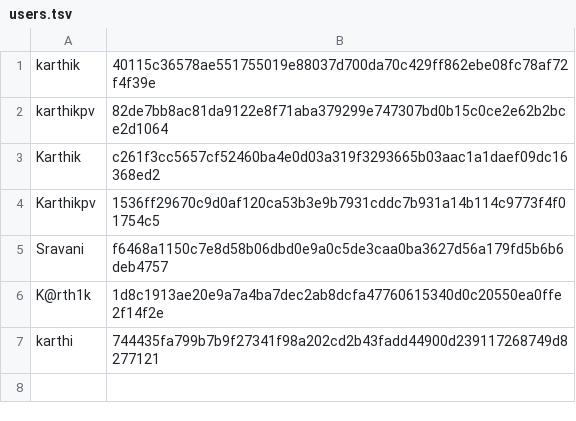
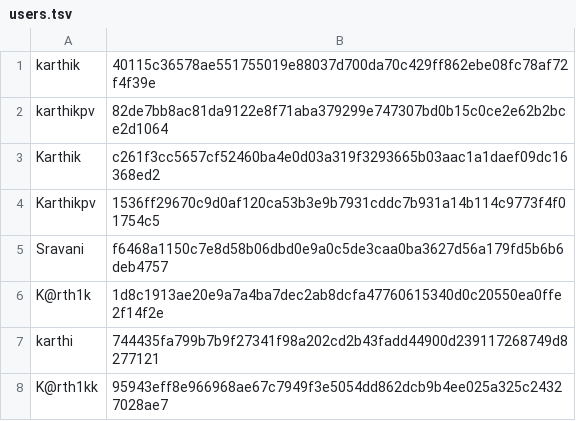
Before and after one commit to Shabarish431/CS108-project, a TSV file: users.tsv, drawn as a sheet; the diff names each change by its address in the sheet, - before the commit and + after, or states it on an @@ line.

```diff
--- a/users.tsv
+++ b/users.tsv
+row 8: K@rth1kk | 95943eff8e966968ae67c7949f3e5054dd862dcb9b4ee025a325c24327028ae7
```
Also changed, not shown: history.csv, 1 other file.
